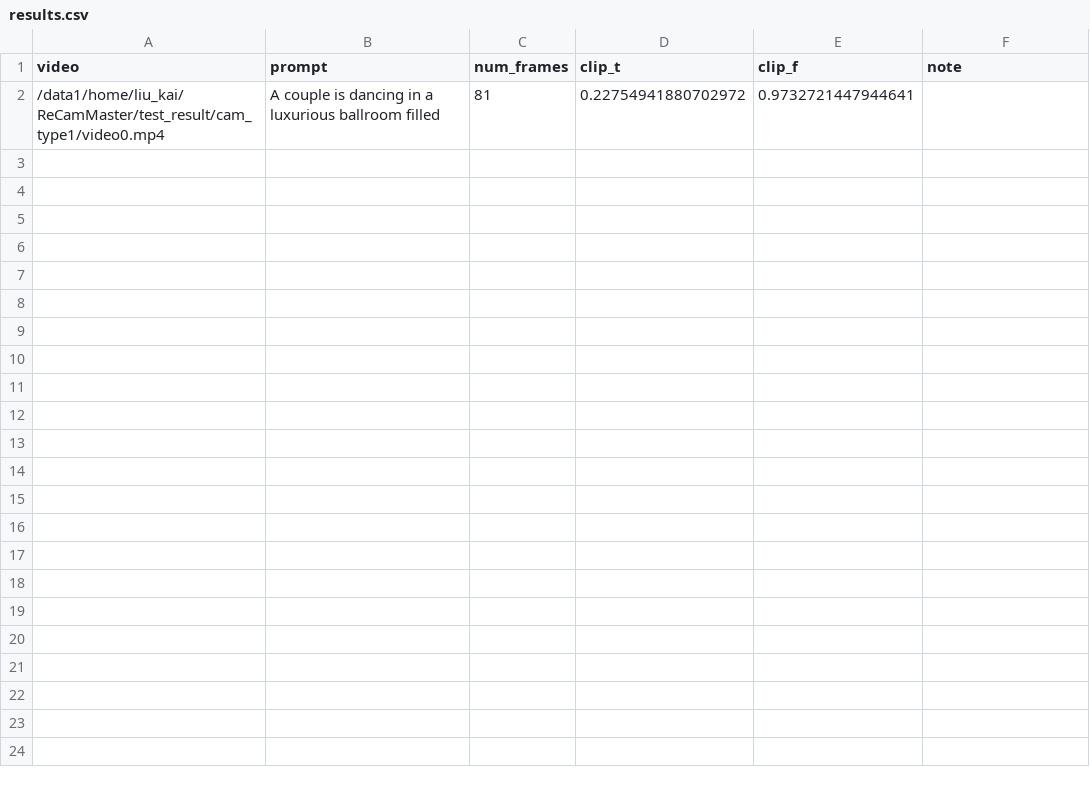
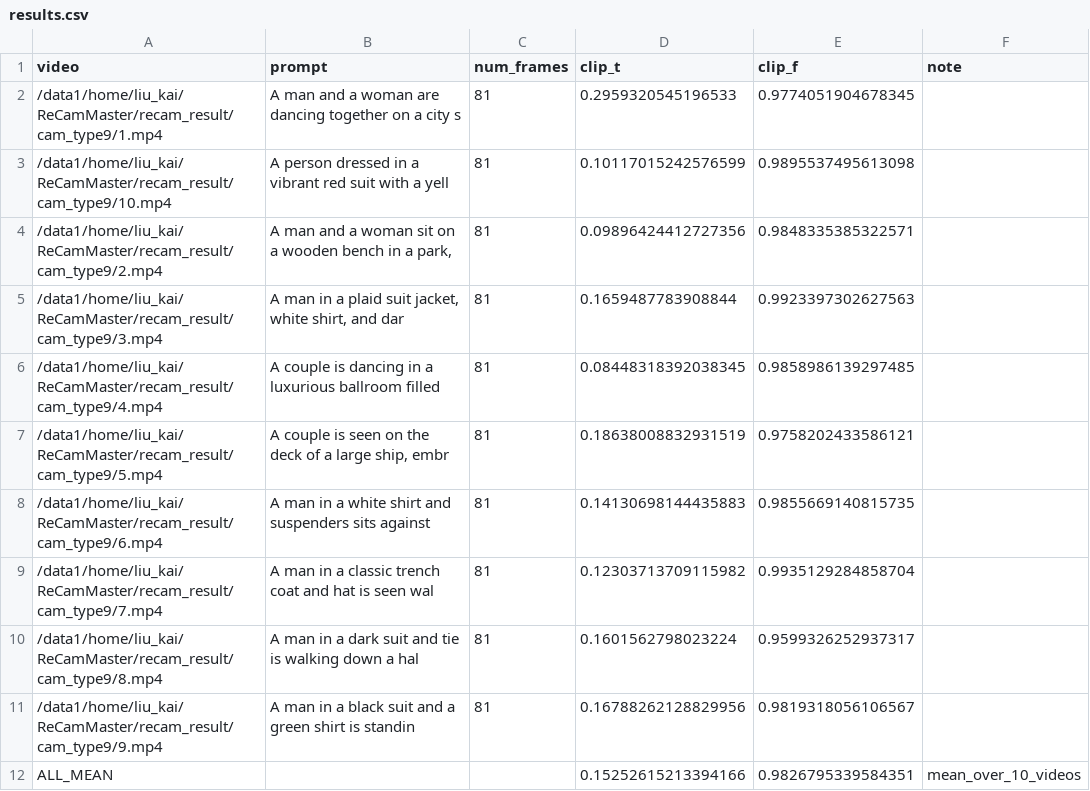
Before and after one commit to Greanguy/RecamMaster_plucker, a CSV file: evaluate/clip-t-f-v/clip-t-f/results.csv, drawn as a sheet.

```diff
--- a/evaluate/clip-t-f-v/clip-t-f/results.csv
+++ b/evaluate/clip-t-f-v/clip-t-f/results.csv
@@ -1,2 +1,12 @@
 video,prompt,num_frames,clip_t,clip_f,note
-/data1/home/liu_kai/ReCamMaster/test_result/cam_type1/video0.mp4,A couple is dancing in a luxurious ballroom filled,81,0.22754941880702972,0.9732721447944641,
+/data1/home/liu_kai/ReCamMaster/recam_result/cam_type9/1.mp4,A man and a woman are dancing together on a city s,81,0.2959320545196533,0.9774051904678345,
+/data1/home/liu_kai/ReCamMaster/recam_result/cam_type9/10.mp4,A person dressed in a vibrant red suit with a yell,81,0.10117015242576599,0.9895537495613098,
+/data1/home/liu_kai/ReCamMaster/recam_result/cam_type9/2.mp4,"A man and a woman sit on a wooden bench in a park,",81,0.09896424412727356,0.9848335385322571,
+/data1/home/liu_kai/ReCamMaster/recam_result/cam_type9/3.mp4,"A man in a plaid suit jacket, white shirt, and dar",81,0.1659487783908844,0.9923397302627563,
+/data1/home/liu_kai/ReCamMaster/recam_result/cam_type9/4.mp4,A couple is dancing in a luxurious ballroom filled,81,0.08448318392038345,0.9858986139297485,
+/data1/home/liu_kai/ReCamMaster/recam_result/cam_type9/5.mp4,"A couple is seen on the deck of a large ship, embr",81,0.18638008832931519,0.9758202433586121,
+/data1/home/liu_kai/ReCamMaster/recam_result/cam_type9/6.mp4,A man in a white shirt and suspenders sits against,81,0.14130698144435883,0.9855669140815735,
+/data1/home/liu_kai/ReCamMaster/recam_result/cam_type9/7.mp4,A man in a classic trench coat and hat is seen wal,81,0.12303713709115982,0.9935129284858704,
+/data1/home/liu_kai/ReCamMaster/recam_result/cam_type9/8.mp4,A man in a dark suit and tie is walking down a hal,81,0.1601562798023224,0.9599326252937317,
+/data1/home/liu_kai/ReCamMaster/recam_result/cam_type9/9.mp4,A man in a black suit and a green shirt is standin,81,0.16788262128829956,0.9819318056106567,
+ALL_MEAN,,,0.15252615213394166,0.9826795339584351,mean_over_10_videos
```
Also changed, not shown: 8 other files.
